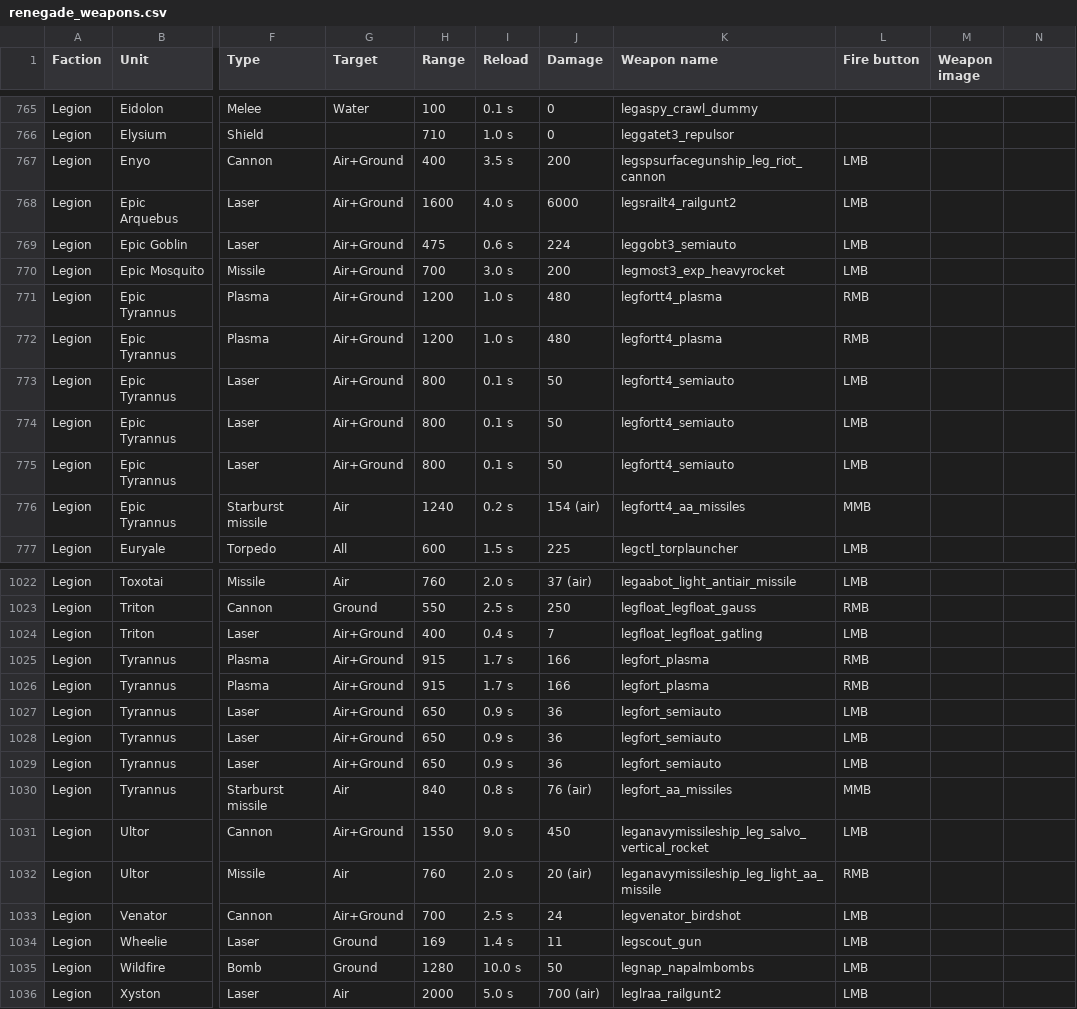
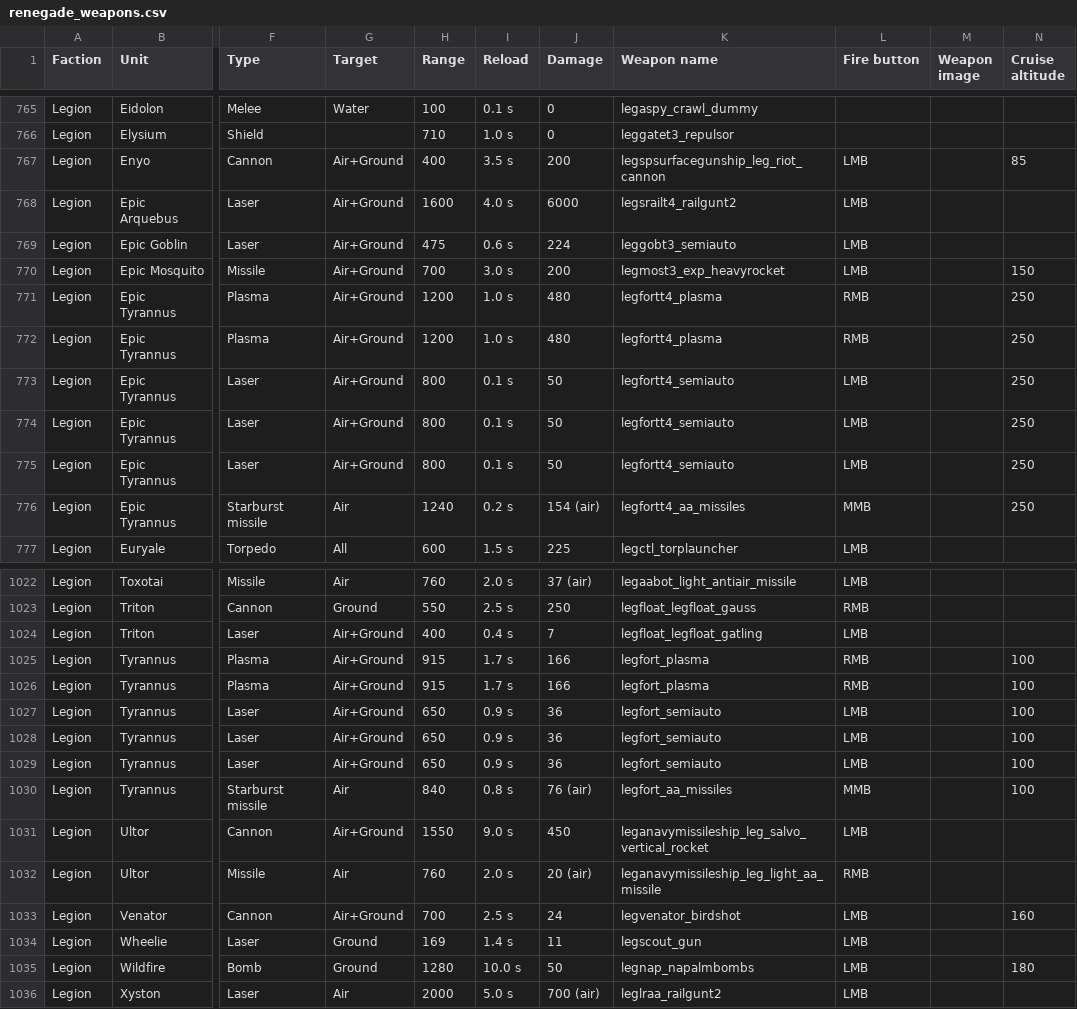
Before and after one commit to Ralf1108/BARLevelEditor, a CSV file: LevelEditor/game-modes/renegade_weapons.csv, drawn as a sheet; only a part is shown, gaps mark what is left out; the diff covers the shown part only; the diff names each change by its address in the sheet, - before the commit and + after, or states it on an @@ line.

```diff
--- a/LevelEditor/game-modes/renegade_weapons.csv
+++ b/LevelEditor/game-modes/renegade_weapons.csv
-N1: (empty)
+N1: Cruise altitude
-N767 (Cruise altitude): (empty)
+N767 (Cruise altitude): 85
-N770 (Cruise altitude): (empty)
+N770 (Cruise altitude): 150
-N771:N776 (Cruise altitude): (empty)
+N771:N776 (Cruise altitude): 250
-N1025:N1030 (Cruise altitude): (empty)
+N1025:N1030 (Cruise altitude): 100
-N1033 (Cruise altitude): (empty)
+N1033 (Cruise altitude): 160
-N1035 (Cruise altitude): (empty)
+N1035 (Cruise altitude): 180
```
Also changed, not shown: 89 edited cells elsewhere in this file, 8 other files.
